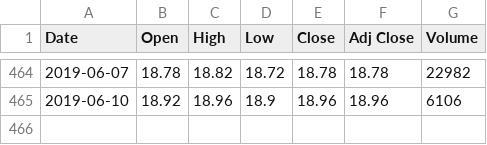
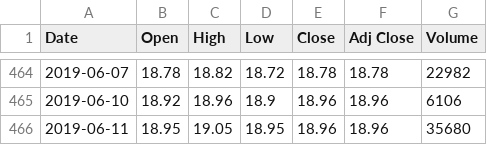
Before and after one commit to sasadangelo/finance, a CSV file: database/quotes/HMWD.MI.csv, drawn as a sheet; only a part is shown, gaps mark what is left out.

```diff
--- a/database/quotes/HMWD.MI.csv
+++ b/database/quotes/HMWD.MI.csv
@@ -465 +465,2 @@ Date,Open,High,Low,Close,Adj Close,Volume
 2019-06-10,18.92,18.96,18.9,18.96,18.96,6106
+2019-06-11,18.95,19.05,18.95,18.96,18.96,35680
```
Also changed, not shown: database/ETF.csv, database/quotes/CSBGE3.MI.csv, 13 other files.
